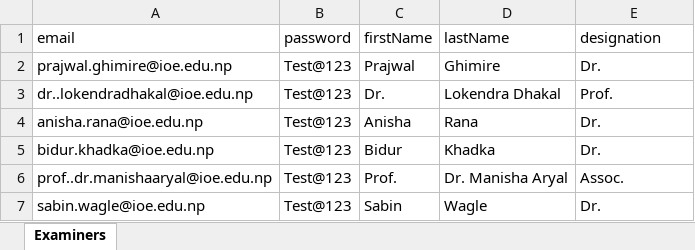
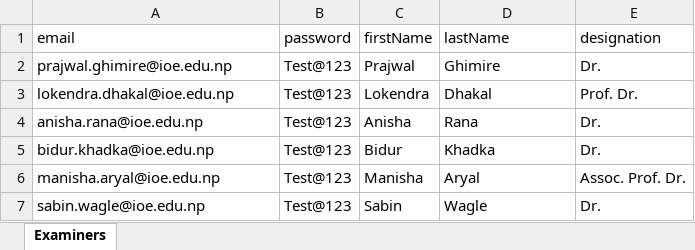
Before and after one commit to subeshyadav3/project-thesis_MIS, an Excel workbook: backend/excel-templates/New-Test-data/bachelor_external_users_test_data.xlsx, sheet Examiners, drawn as a sheet; values as stored, in another font and other column widths than the file's, no borders; removed rows and columns are numbered as before the commit, all else as after; the diff names each change by its address in the sheet, - before the commit and + after, or states it on an @@ line.

```diff
--- a/backend/excel-templates/New-Test-data/bachelor_external_users_test_data.xlsx (sheet Examiners)
+++ b/backend/excel-templates/New-Test-data/bachelor_external_users_test_data.xlsx (sheet Examiners)
-row 3: dr..lokendradhakal@ioe.edu.np | Test@123 | Dr. | Lokendra Dhakal | Prof.
+row 3: lokendra.dhakal@ioe.edu.np | Test@123 | Lokendra | Dhakal | Prof. Dr.
-row 6: prof..dr.manishaaryal@ioe.edu.np | Test@123 | Prof. | Dr. Manisha Aryal | Assoc.
+row 6: manisha.aryal@ioe.edu.np | Test@123 | Manisha | Aryal | Assoc. Prof. Dr.
```
Also changed, not shown: backend/excel-templates/New-Test-data/bachelor_supervisor_users_test_data.xlsx, backend/excel-templates/New-Test-data/master_external_users_test_data.xlsx, 15 other files.
